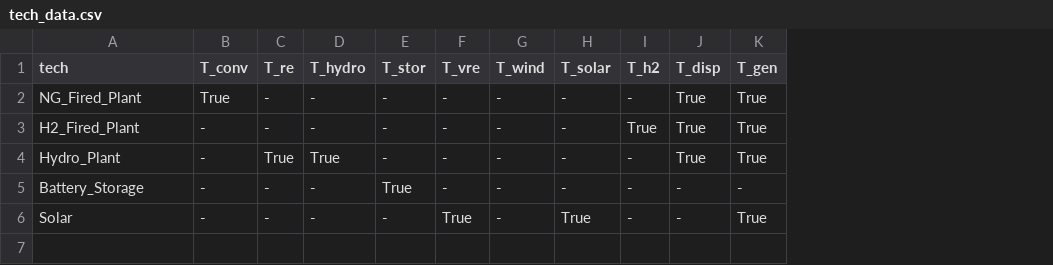
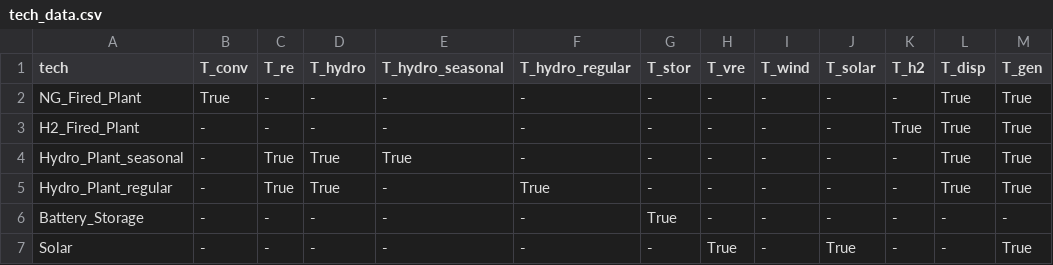
Before and after one commit to Community-NEMS/cnems-models, a CSV file: input/electricity_light/tech_data.csv, drawn as a sheet; addresses are those after the commit; the diff names each change by its address in the sheet, - before the commit and + after, or states it on an @@ line.

```diff
--- a/input/electricity_light/tech_data.csv
+++ b/input/electricity_light/tech_data.csv
+column E (T_hydro_seasonal), rows 2-3: - | -; rows 5-7: all -
+column F (T_hydro_regular), rows 2-3: - | -; rows 5-7: True | - | -
+row 4: Hydro_Plant_seasonal | - | True | True | True | - | - | - | - | - | - | True | True
-A5 (tech): Hydro_Plant
+A5 (tech): Hydro_Plant_regular
```
Also changed, not shown: input/electricity/cem_inputs/FOMCost.csv, input/electricity/cem_inputs/ResTechUpperBound.csv, 18 other files.
